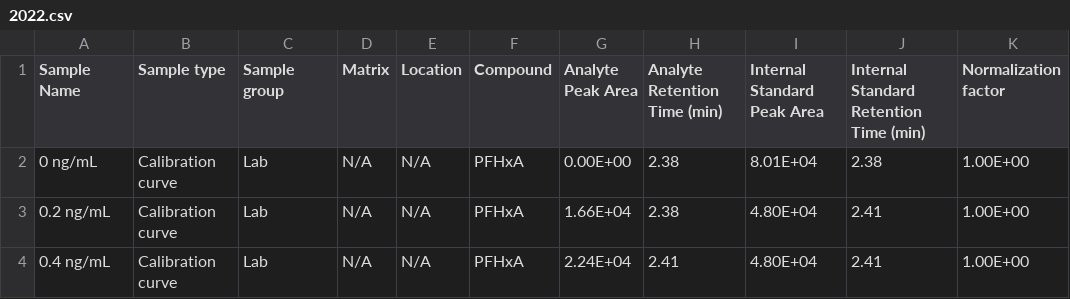
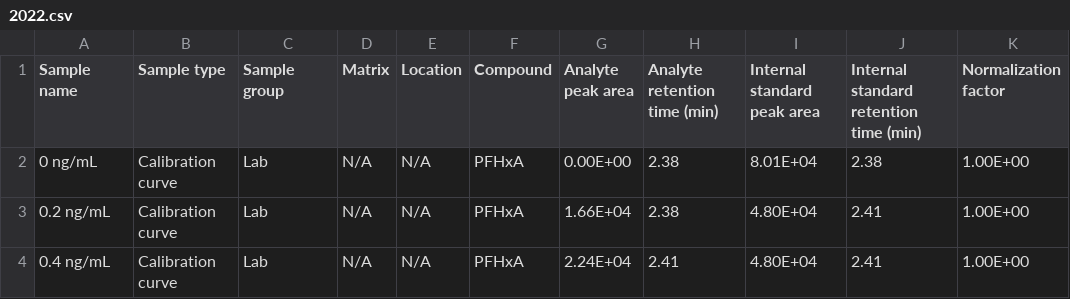
Before and after one commit to UofTChem-Teaching/CHM410-FieldTrip, a CSV file: Data/2022.csv, drawn as a sheet; only a part is shown.

```diff
--- a/Data/2022.csv
+++ b/Data/2022.csv
@@ -1,2 +1,2 @@
-Sample Name,Sample type,Sample group,Matrix,Location,Compound,Analyte Peak Area,Analyte Retention Time (min),Internal Standard Peak Area,Internal Standard Retention Time (min),Normalization factor
+Sample name ,Sample type,Sample group,Matrix,Location,Compound,Analyte peak area,Analyte retention time (min),Internal standard peak area,Internal standard retention time (min),Normalization factor
 0 ng/mL,Calibration curve,Lab,N/A,N/A,PFHxA,0.00E+00,2.38,8.01E+04,2.38,1.00E+00
```
Also changed, not shown: Data/2019.csv, Data/2021.csv, 1 other file.
